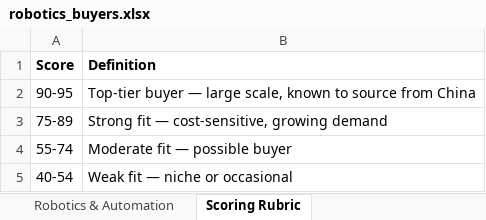
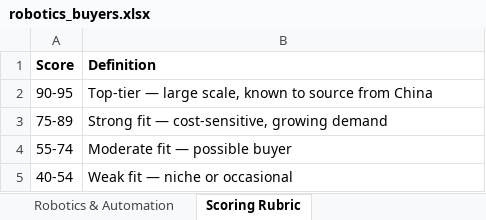
Before and after one commit to lena2099/b2b-leads, an Excel workbook: output/robotics_buyers.xlsx, sheet Scoring Rubric, drawn as a sheet; values as stored, in another font and other column widths than the file's, no borders; the diff names each change by its address in the sheet, - before the commit and + after, or states it on an @@ line.

Commit message:
Update robotics_buyers.xlsx

```diff
--- a/output/robotics_buyers.xlsx (sheet Scoring Rubric)
+++ b/output/robotics_buyers.xlsx (sheet Scoring Rubric)
-B2 (Definition): Top-tier buyer — large…
+B2 (Definition): Top-tier — large…
```
